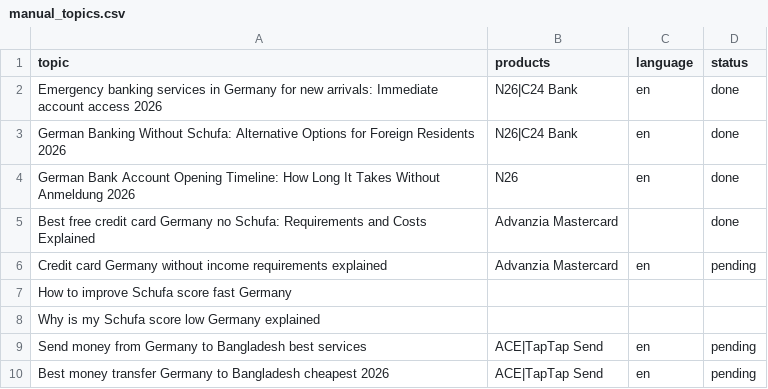
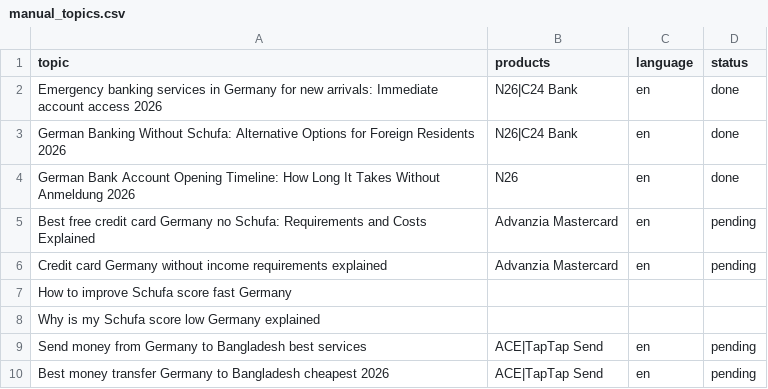
Before and after one commit to inazir/germanysupport-autoblogger, a CSV file: manual_topics.csv, drawn as a sheet; only a part is shown.

Commit message:
Auto-sync manual_topics.csv from server 2026-04-01 08:46:01

```diff
--- a/manual_topics.csv
+++ b/manual_topics.csv
@@ -4,3 +4,3 @@ German Banking Without Schufa: Alternative Options for Foreign Residents 2026,N2
 German Bank Account Opening Timeline: How Long It Takes Without Anmeldung 2026,N26,en,done
-Best free credit card Germany no Schufa: Requirements and Costs Explained,Advanzia Mastercard,,done
+Best free credit card Germany no Schufa: Requirements and Costs Explained,Advanzia Mastercard,en,pending
 Credit card Germany without income requirements explained,Advanzia Mastercard,en,pending
```
